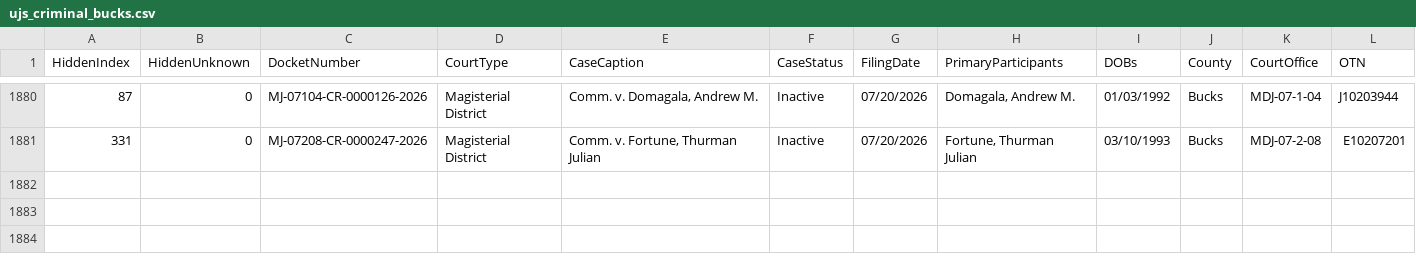
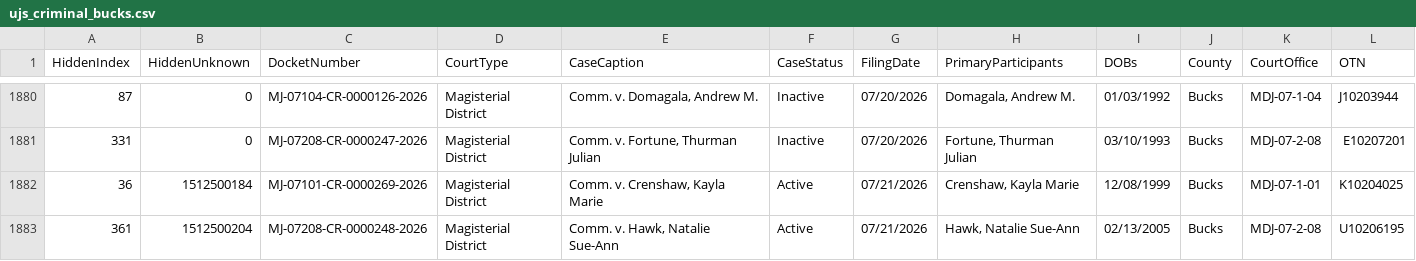
Before and after one commit to CUlleryUSATRepos/BucksCriminalUJSScrapeRepo, a CSV file: docs/data/ujs_criminal_bucks.csv, drawn as a sheet; only a part is shown, gaps mark what is left out; rows hold the shown columns only; the diff names each change by its address in the sheet, - before the commit and + after, or states it on an @@ line.

Commit message:
Daily UJS data update

```diff
--- a/docs/data/ujs_criminal_bucks.csv
+++ b/docs/data/ujs_criminal_bucks.csv
+row 1882: 36 | 1512500184 | MJ-07101-CR-0000269-2026 | Magisterial District | Comm. v. Crenshaw, Kayla Marie | Active | 07/21/2026 | Crenshaw, Kayla Marie | 12/08/1999 | Bucks | MDJ-07-1-01 | K10204025
+row 1883: 361 | 1512500204 | MJ-07208-CR-0000248-2026 | Magisterial District | Comm. v. Hawk, Natalie Sue-Ann | Active | 07/21/2026 | Hawk, Natalie Sue-Ann | 02/13/2005 | Bucks | MDJ-07-2-08 | U10206195
```
Also changed, not shown: ujs_criminal_bucks.csv.
